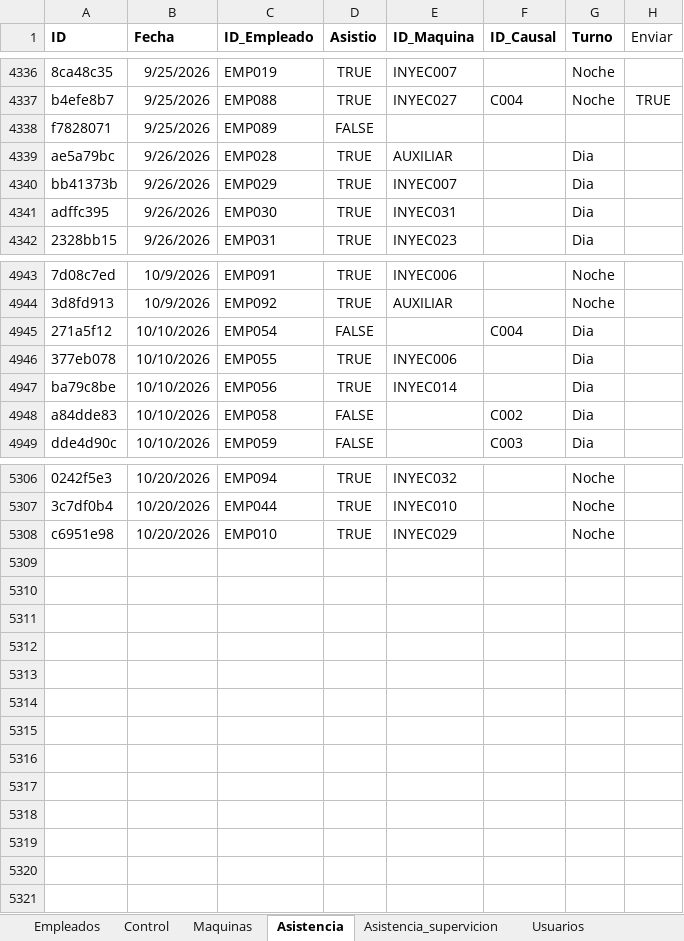
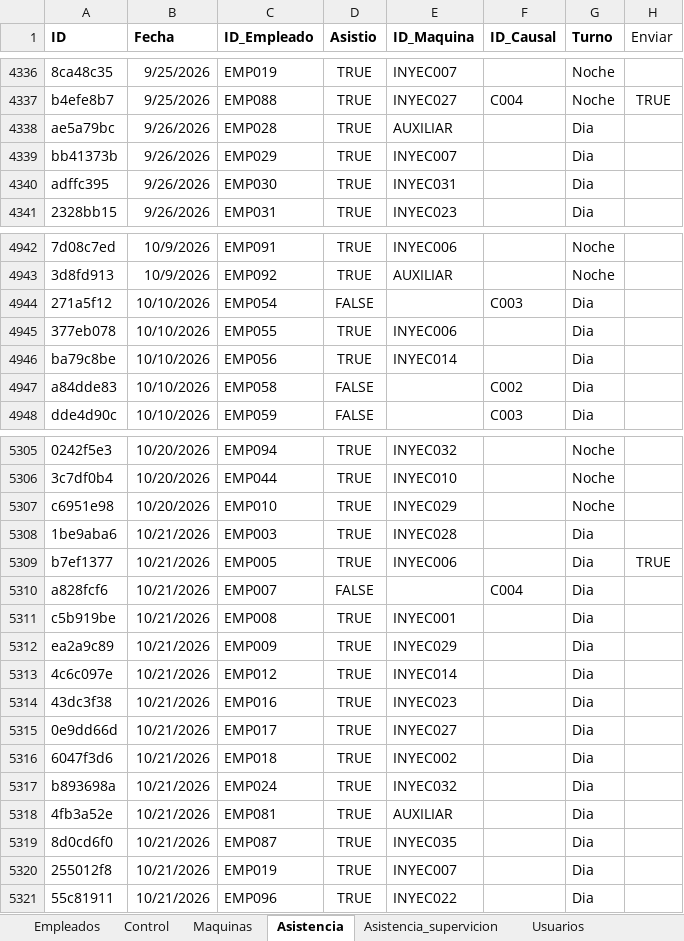
Before and after one commit to KevinQuimbayo/dashboard-merciko-data, an Excel workbook: Programa_Asistencia.xlsx, sheet Asistencia, drawn as a sheet; only a part is shown, gaps mark what is left out; values as stored, in another font and other column widths than the file's, no borders; table styles not drawn; removed rows and columns are numbered as before the commit, all else as after; the diff names each change by its address in the sheet, - before the commit and + after, or states it on an @@ line.

Commit message:
Sync - 2026-10-21 08:17

```diff
--- a/Programa_Asistencia.xlsx (sheet Asistencia)
+++ b/Programa_Asistencia.xlsx (sheet Asistencia)
-row 4338: f7828071 | 9/25/2026 | EMP089 | FALSE
-F4944 (ID_Causal): C004
+F4944 (ID_Causal): C003
+row 5308: 1be9aba6 | 10/21/2026 | EMP003 | TRUE | INYEC028 |  | Dia
+row 5309: b7ef1377 | 10/21/2026 | EMP005 | TRUE | INYEC006 |  | Dia | TRUE
+row 5310: a828fcf6 | 10/21/2026 | EMP007 | FALSE |  | C004 | Dia
+row 5311: c5b919be | 10/21/2026 | EMP008 | TRUE | INYEC001 |  | Dia
+row 5312: ea2a9c89 | 10/21/2026 | EMP009 | TRUE | INYEC029 |  | Dia
+row 5313: 4c6c097e | 10/21/2026 | EMP012 | TRUE | INYEC014 |  | Dia
+row 5314: 43dc3f38 | 10/21/2026 | EMP016 | TRUE | INYEC023 |  | Dia
+row 5315: 0e9dd66d | 10/21/2026 | EMP017 | TRUE | INYEC027 |  | Dia
+row 5316: 6047f3d6 | 10/21/2026 | EMP018 | TRUE | INYEC002 |  | Dia
+row 5317: b893698a | 10/21/2026 | EMP024 | TRUE | INYEC032 |  | Dia
+row 5318: 4fb3a52e | 10/21/2026 | EMP081 | TRUE | AUXILIAR |  | Dia
+row 5319: 8d0cd6f0 | 10/21/2026 | EMP087 | TRUE | INYEC035 |  | Dia
+row 5320: 255012f8 | 10/21/2026 | EMP019 | TRUE | INYEC007 |  | Dia
+row 5321: 55c81911 | 10/21/2026 | EMP096 | TRUE | INYEC022 |  | Dia
```
Also changed, not shown: sheet Control.
